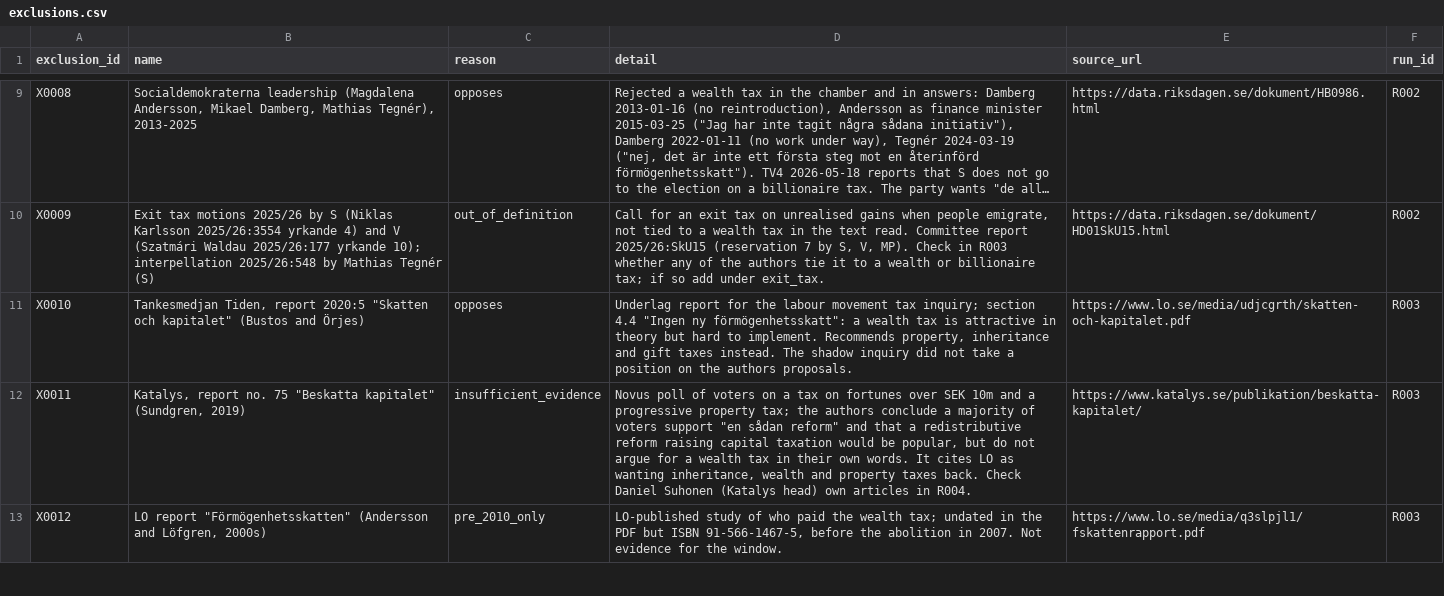
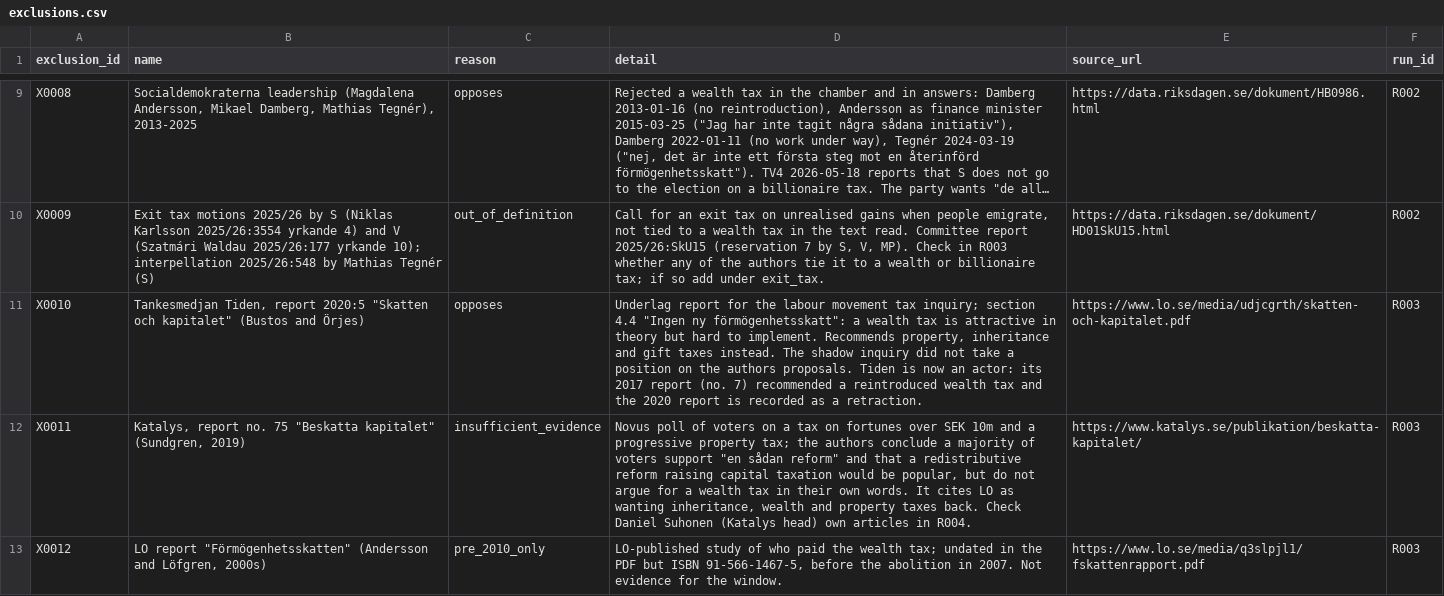
Before and after one commit to Egalitaristen/wealth-tax-database, a CSV file: data/se/exclusions.csv, drawn as a sheet; only a part is shown, gaps mark what is left out; long unchanged cells end in …; the diff names each change by its address in the sheet, - before the commit and + after, or states it on an @@ line.

```diff
--- a/data/se/exclusions.csv
+++ b/data/se/exclusions.csv
-D11 (detail): …authors proposals.
+D11 (detail): …authors proposals. Tiden is now an actor: its 2017 report (no. 7) recommended a reintroduced wealth tax and the 2020 report is recorded as a retraction.
```
Also changed, not shown: data/se/actors.csv, data/se/runs.csv, 3 other files.
